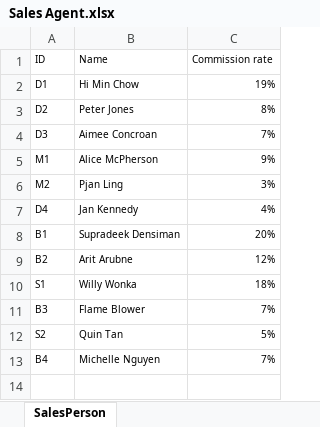
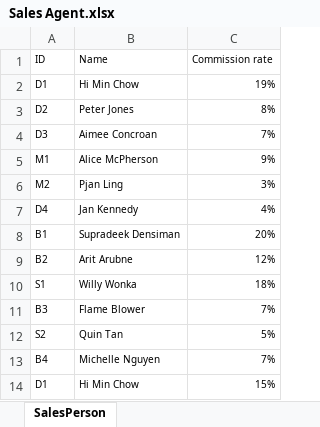
Before and after one commit to danielgil1/dw_pentaho, an Excel workbook: OLTPData/SalesSystem/Sales Agent.xlsx, sheet SalesPerson, drawn as a sheet; values as stored, in another font and other column widths than the file's, no borders; charts and pictures not drawn; the diff names each change by its address in the sheet, - before the commit and + after, or states it on an @@ line.

Commit message:
updated fixes for markets and agents dimensions

```diff
--- a/OLTPData/SalesSystem/Sales Agent.xlsx (sheet SalesPerson)
+++ b/OLTPData/SalesSystem/Sales Agent.xlsx (sheet SalesPerson)
+row 14: D1 | Hi Min Chow | 15%
```
Also changed, not shown: charts or pictures, OLTPData/SalesSystem/Market.xlsx, 12 other files.
